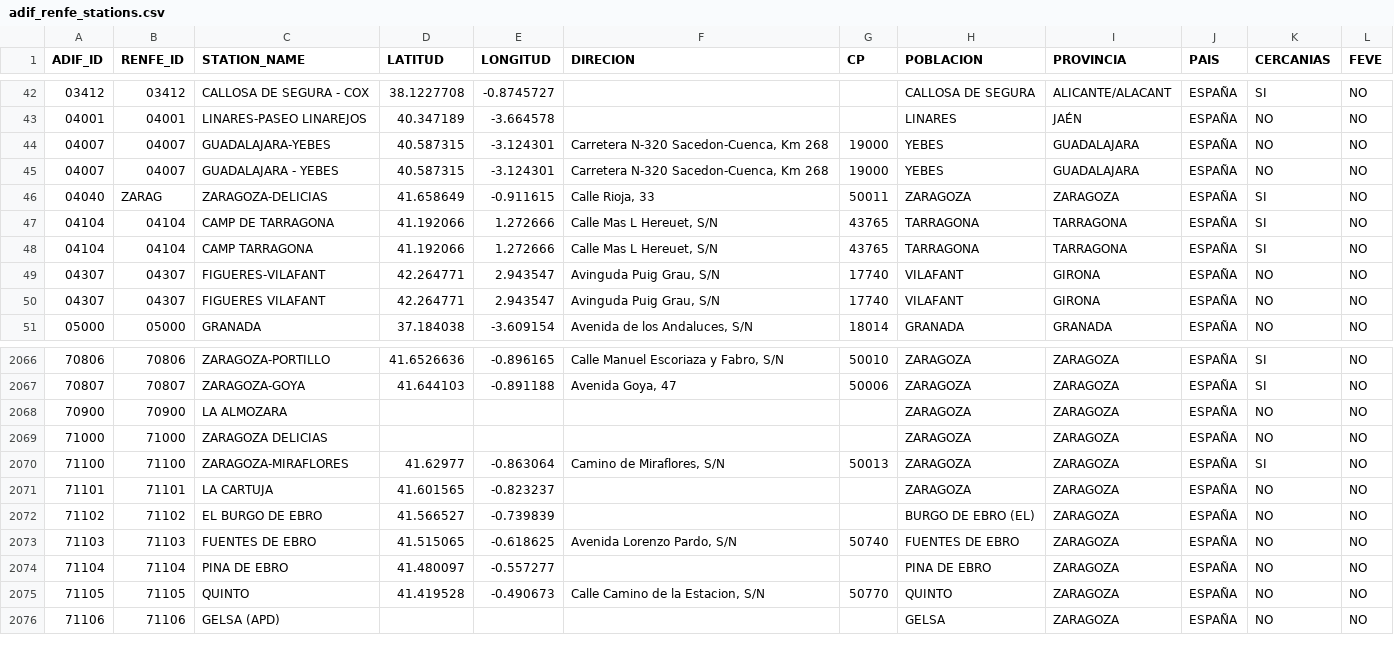
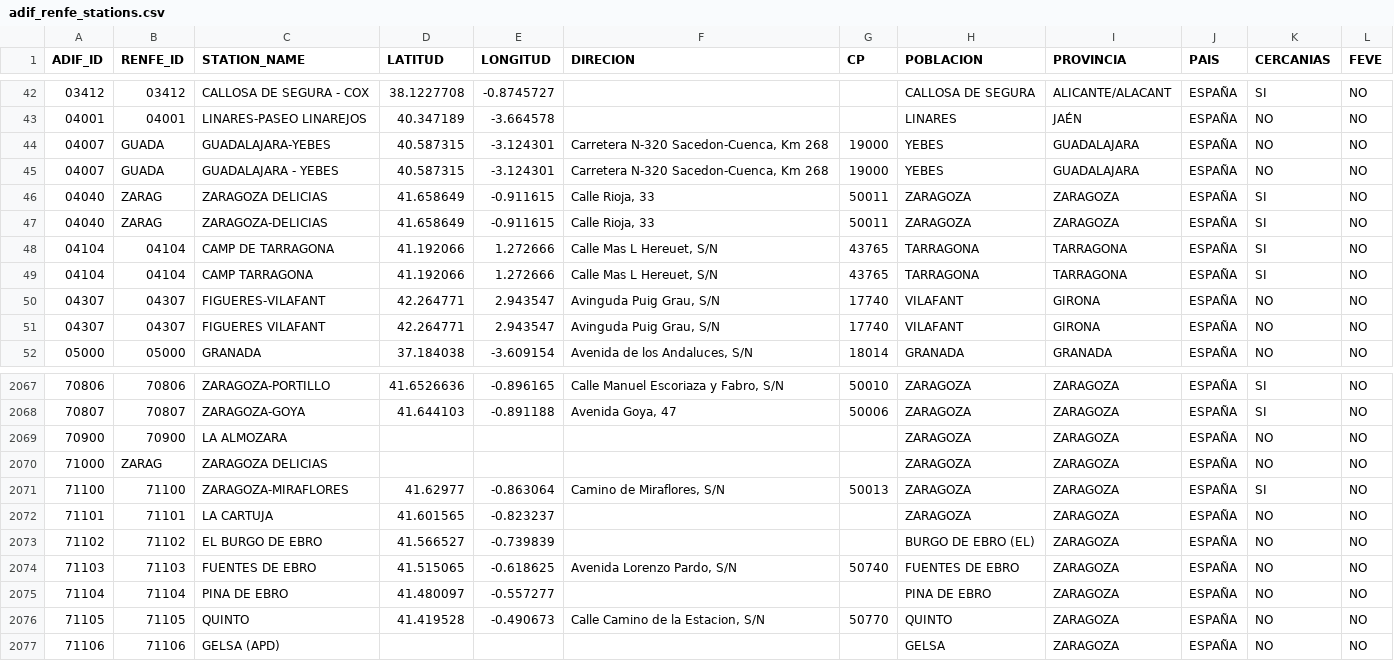
Before and after one commit to JoseAngelMartinB/robin, a CSV file: src/robin/data/adif_renfe_stations.csv, drawn as a sheet; only a part is shown, gaps mark what is left out.

Commit message:
fix: update stations and corridor to current situation

```diff
--- a/src/robin/data/adif_renfe_stations.csv
+++ b/src/robin/data/adif_renfe_stations.csv
@@ -43,4 +43,5 @@ ADIF_ID;RENFE_ID;STATION_NAME;LATITUD;LONGITUD;DIRECION;CP;POBLACION;PROVINCIA;P
 04001;04001;LINARES-PASEO LINAREJOS;40.347189;-3.664578;;;LINARES;JAÉN;ESPAÑA;NO;NO
-04007;04007;GUADALAJARA-YEBES;40.587315;-3.124301;Carretera N-320 Sacedon-Cuenca, Km 268;19000;YEBES;GUADALAJARA;ESPAÑA;NO;NO
-04007;04007;GUADALAJARA - YEBES;40.587315;-3.124301;Carretera N-320 Sacedon-Cuenca, Km 268;19000;YEBES;GUADALAJARA;ESPAÑA;NO;NO
+04007;GUADA;GUADALAJARA-YEBES;40.587315;-3.124301;Carretera N-320 Sacedon-Cuenca, Km 268;19000;YEBES;GUADALAJARA;ESPAÑA;NO;NO
+04007;GUADA;GUADALAJARA - YEBES;40.587315;-3.124301;Carretera N-320 Sacedon-Cuenca, Km 268;19000;YEBES;GUADALAJARA;ESPAÑA;NO;NO
+04040;ZARAG;ZARAGOZA DELICIAS;41.658649;-0.911615;Calle Rioja, 33;50011;ZARAGOZA;ZARAGOZA;ESPAÑA;SI;NO
 04040;ZARAG;ZARAGOZA-DELICIAS;41.658649;-0.911615;Calle Rioja, 33;50011;ZARAGOZA;ZARAGOZA;ESPAÑA;SI;NO
@@ -2068,3 +2069,3 @@ ADIF_ID;RENFE_ID;STATION_NAME;LATITUD;LONGITUD;DIRECION;CP;POBLACION;PROVINCIA;P
 70900;70900;LA ALMOZARA;;;;;ZARAGOZA;ZARAGOZA;ESPAÑA;NO;NO
-71000;71000;ZARAGOZA DELICIAS;;;;;ZARAGOZA;ZARAGOZA;ESPAÑA;NO;NO
+71000;ZARAG;ZARAGOZA DELICIAS;;;;;ZARAGOZA;ZARAGOZA;ESPAÑA;NO;NO
 71100;71100;ZARAGOZA-MIRAFLORES;41.62977;-0.863064;Camino de Miraflores, S/N;50013;ZARAGOZA;ZARAGOZA;ESPAÑA;SI;NO
```
Also changed, not shown: data/calibration_rl/renfe/prices/prices_60000_71801_2025-11-01_2025-12-01.csv, data/calibration_rl/renfe/stopTimes/stopTimes_60000_71801_2025-11-01_2025-12-01.csv, 1 other file.
